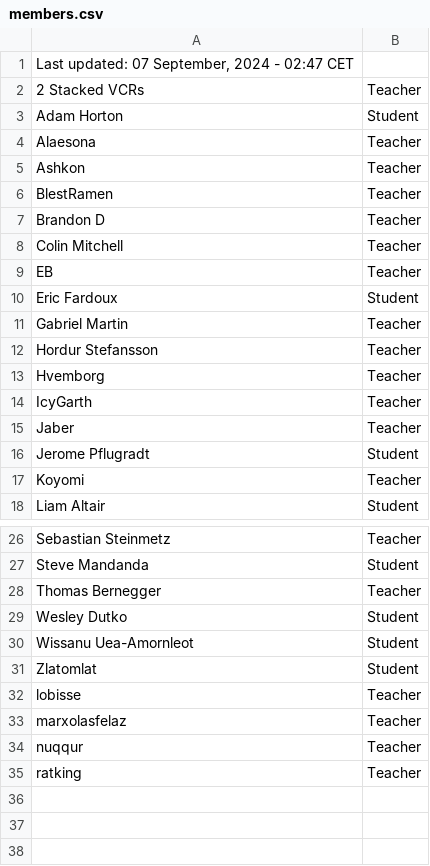
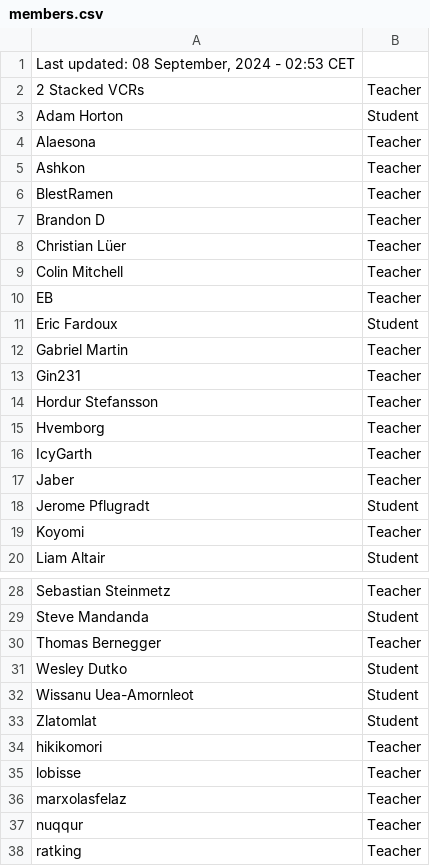
Before and after one commit to SuIT-pub/Mind-the-School, a CSV file: game/members.csv, drawn as a sheet; only a part is shown, gaps mark what is left out.

Commit message:
updated members.csv

```diff
--- a/game/members.csv
+++ b/game/members.csv
@@ -1,2 +1,2 @@
-Last updated: 07 September, 2024 - 02:47 CET
+Last updated: 08 September, 2024 - 02:53 CET
 2 Stacked VCRs;Teacher
@@ -7,2 +7,3 @@ BlestRamen;Teacher
 Brandon D;Teacher
+Christian Lüer;Teacher
 Colin Mitchell;Teacher
@@ -11,2 +12,3 @@ Eric Fardoux;Student
 Gabriel Martin;Teacher
+Gin231;Teacher
 Hordur Stefansson;Teacher
@@ -31,2 +33,3 @@ Wissanu Uea-Amornleot;Student
 Zlatomlat;Student
+hikikomori;Teacher
 lobisse;Teacher
```
